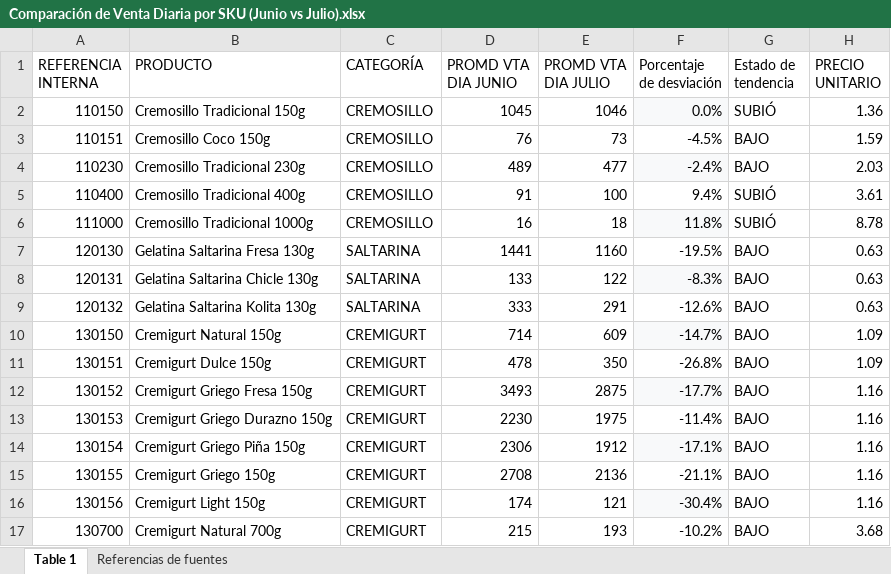
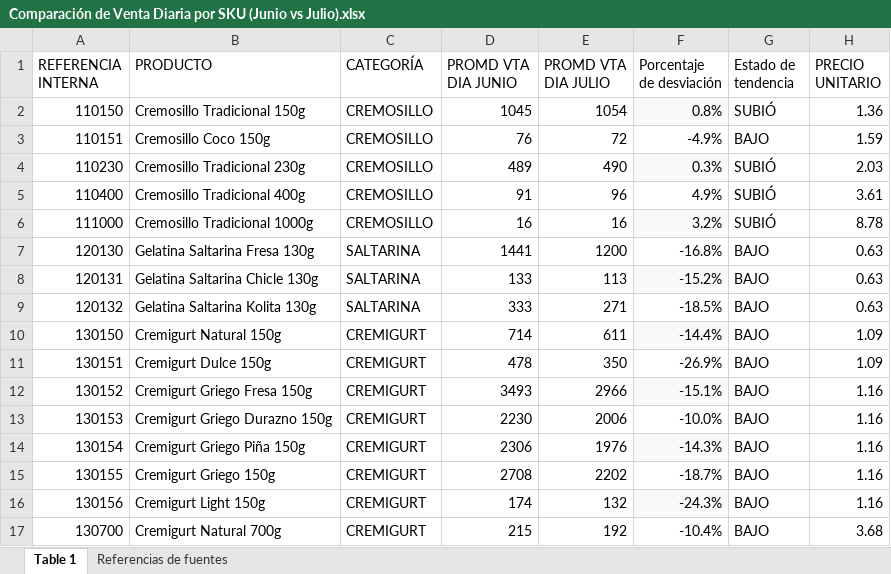
Before and after one commit to logisticasapori1-cell/dashboard-ventas, an Excel workbook: Comparación de Venta Diaria por SKU (Junio vs Julio).xlsx, sheet Table 1, drawn as a sheet; only a part is shown; values as stored, in another font and other column widths than the file's, no borders; the diff covers the shown part only; the diff names each change by its address in the sheet, - before the commit and + after, or states it on an @@ line.

```diff
--- a/Comparación de Venta Diaria por SKU (Junio vs Julio).xlsx (sheet Table 1)
+++ b/Comparación de Venta Diaria por SKU (Junio vs Julio).xlsx (sheet Table 1)
-E2 (PROMD VTA DIA JULIO): 1046
+E2 (PROMD VTA DIA JULIO): 1054
-F2 (Porcentaje de desviación): 0.0%
+F2 (Porcentaje de desviación): 0.8%
-E3 (PROMD VTA DIA JULIO): 73
+E3 (PROMD VTA DIA JULIO): 72
-F3 (Porcentaje de desviación): -4.5%
+F3 (Porcentaje de desviación): -4.9%
-E4 (PROMD VTA DIA JULIO): 477
+E4 (PROMD VTA DIA JULIO): 490
-F4 (Porcentaje de desviación): -2.4%
+F4 (Porcentaje de desviación): 0.3%
-G4 (Estado de tendencia): BAJO
+G4 (Estado de tendencia): SUBIÓ
-E5 (PROMD VTA DIA JULIO): 100
+E5 (PROMD VTA DIA JULIO): 96
-F5 (Porcentaje de desviación): 9.4%
+F5 (Porcentaje de desviación): 4.9%
-E6 (PROMD VTA DIA JULIO): 18
+E6 (PROMD VTA DIA JULIO): 16
-F6 (Porcentaje de desviación): 11.8%
+F6 (Porcentaje de desviación): 3.2%
-E7 (PROMD VTA DIA JULIO): 1160
+E7 (PROMD VTA DIA JULIO): 1200
-F7 (Porcentaje de desviación): -19.5%
+F7 (Porcentaje de desviación): -16.8%
-E8 (PROMD VTA DIA JULIO): 122
+E8 (PROMD VTA DIA JULIO): 113
-F8 (Porcentaje de desviación): -8.3%
+F8 (Porcentaje de desviación): -15.2%
-E9 (PROMD VTA DIA JULIO): 291
+E9 (PROMD VTA DIA JULIO): 271
-F9 (Porcentaje de desviación): -12.6%
+F9 (Porcentaje de desviación): -18.5%
-E10 (PROMD VTA DIA JULIO): 609
+E10 (PROMD VTA DIA JULIO): 611
-F10 (Porcentaje de desviación): -14.7%
+F10 (Porcentaje de desviación): -14.4%
-F11 (Porcentaje de desviación): -26.8%
+F11 (Porcentaje de desviación): -26.9%
-E12 (PROMD VTA DIA JULIO): 2875
+E12 (PROMD VTA DIA JULIO): 2966
-F12 (Porcentaje de desviación): -17.7%
+F12 (Porcentaje de desviación): -15.1%
-E13 (PROMD VTA DIA JULIO): 1975
+E13 (PROMD VTA DIA JULIO): 2006
-F13 (Porcentaje de desviación): -11.4%
+F13 (Porcentaje de desviación): -10.0%
-E14 (PROMD VTA DIA JULIO): 1912
+E14 (PROMD VTA DIA JULIO): 1976
-F14 (Porcentaje de desviación): -17.1%
+F14 (Porcentaje de desviación): -14.3%
-E15 (PROMD VTA DIA JULIO): 2136
+E15 (PROMD VTA DIA JULIO): 2202
-F15 (Porcentaje de desviación): -21.1%
+F15 (Porcentaje de desviación): -18.7%
-E16 (PROMD VTA DIA JULIO): 121
+E16 (PROMD VTA DIA JULIO): 132
-F16 (Porcentaje de desviación): -30.4%
+F16 (Porcentaje de desviación): -24.3%
-E17 (PROMD VTA DIA JULIO): 193
+E17 (PROMD VTA DIA JULIO): 192
-F17 (Porcentaje de desviación): -10.2%
+F17 (Porcentaje de desviación): -10.4%
```
Also changed, not shown: 54 edited cells elsewhere in this sheet, VINCULO VTS BY SKU.xlsx.
